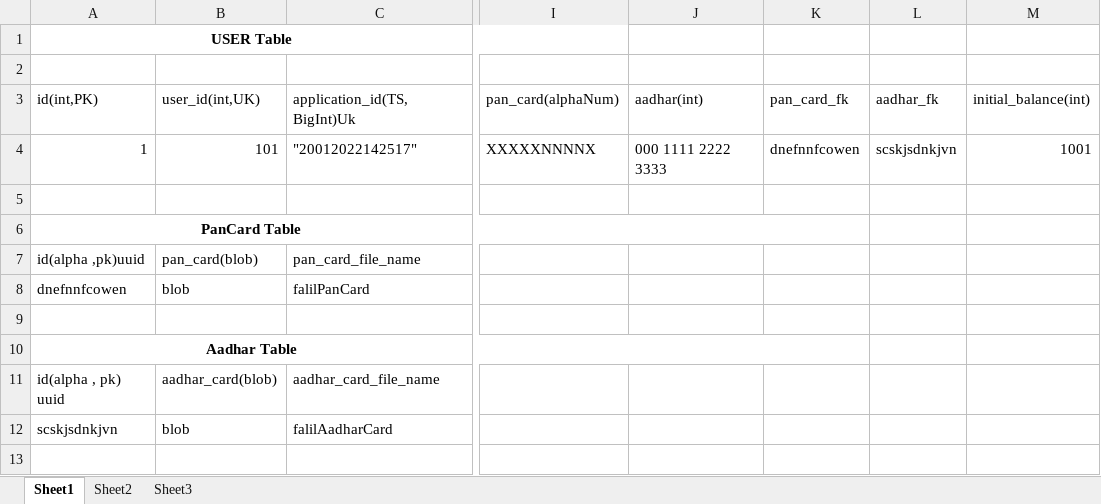
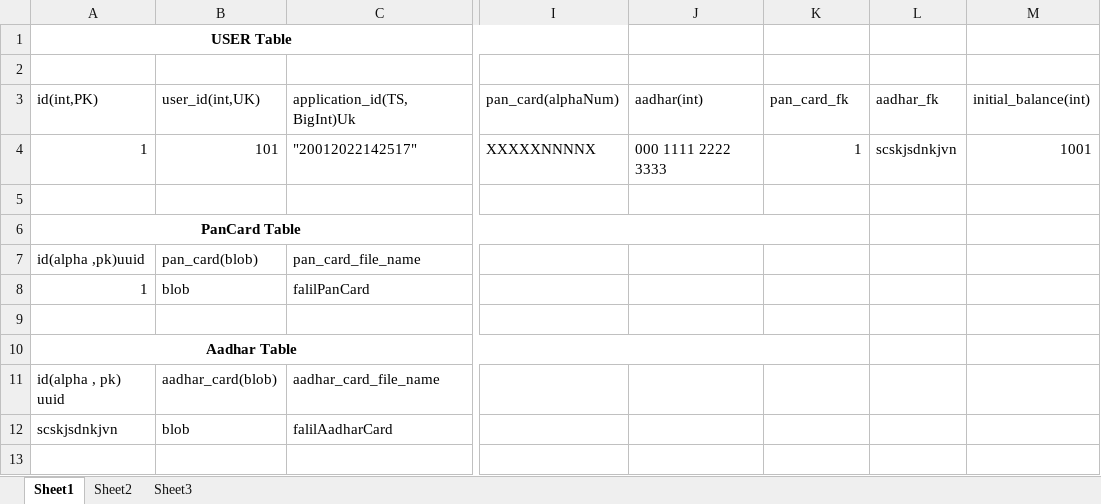
Before and after one commit to mohammed-falil1/team-c-capstone-project, an Excel workbook: Project Documents/DbInfo.xlsx, sheet Sheet1, drawn as a sheet; only a part is shown, gaps mark what is left out; values as stored, in another font and other column widths than the file's, no borders; the diff names each change by its address in the sheet, - before the commit and + after, or states it on an @@ line.

```diff
--- a/Project Documents/DbInfo.xlsx (sheet Sheet1)
+++ b/Project Documents/DbInfo.xlsx (sheet Sheet1)
-K4 (pan_card_fk): dnefnnfcowen
+K4 (pan_card_fk): 1
-A8 (id(int,PK)): dnefnnfcowen
+A8 (id(int,PK)): 1
```
Also changed, not shown: 26 other files.
